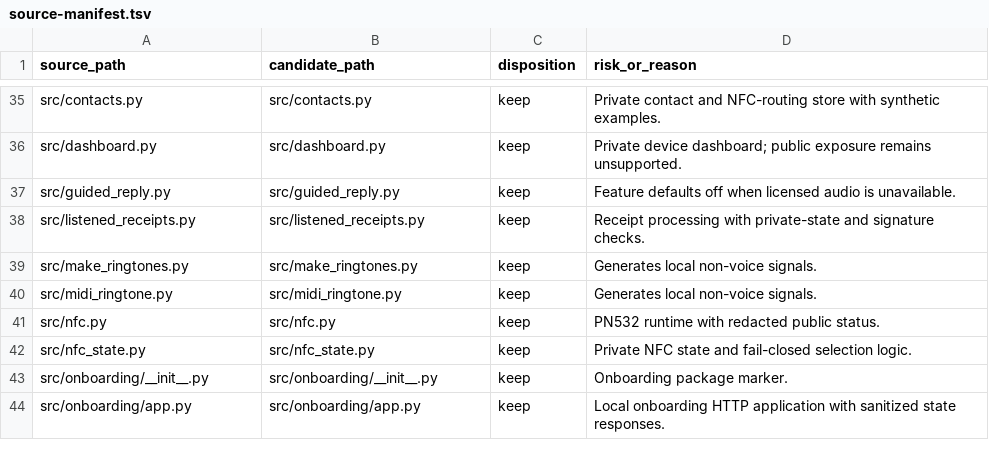
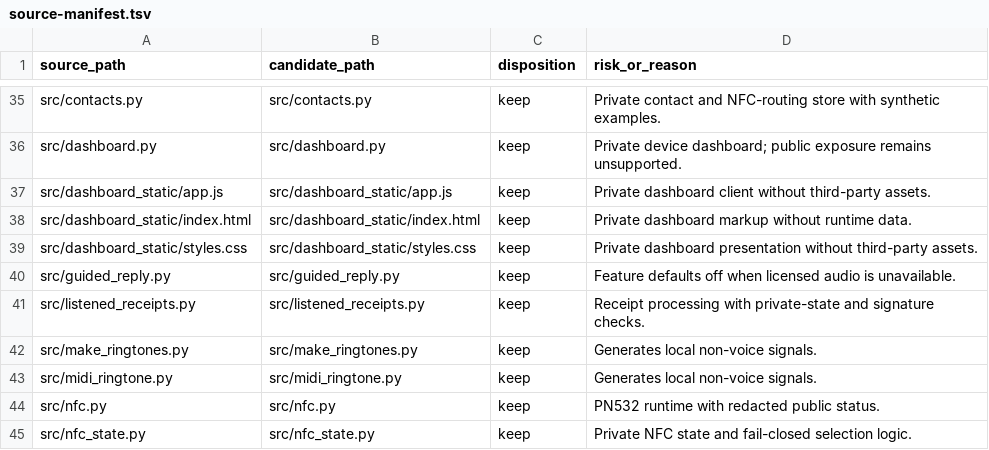
Before and after one commit to button-box/button-box, a TSV file: release/source-manifest.tsv, drawn as a sheet; only a part is shown, gaps mark what is left out; the shorter side is filled out with more unchanged rows.

Commit message:
Extract dashboard static assets

```diff
--- a/release/source-manifest.tsv
+++ b/release/source-manifest.tsv
@@ -36,2 +36,5 @@ src/contacts.py	src/contacts.py	keep	Private contact and NFC-routing store with
 src/dashboard.py	src/dashboard.py	keep	Private device dashboard; public exposure remains unsupported.
+src/dashboard_static/app.js	src/dashboard_static/app.js	keep	Private dashboard client without third-party assets.
+src/dashboard_static/index.html	src/dashboard_static/index.html	keep	Private dashboard markup without runtime data.
+src/dashboard_static/styles.css	src/dashboard_static/styles.css	keep	Private dashboard presentation without third-party assets.
 src/guided_reply.py	src/guided_reply.py	keep	Feature defaults off when licensed audio is unavailable.
```
Also changed, not shown: 9 other files.
